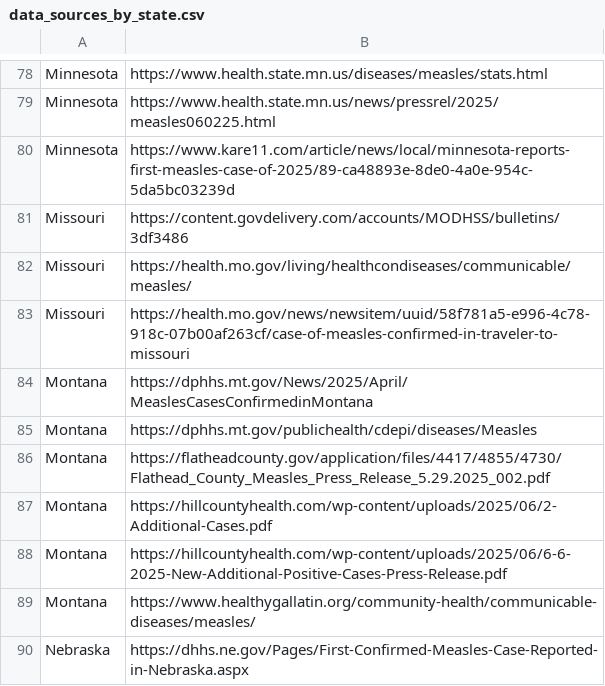
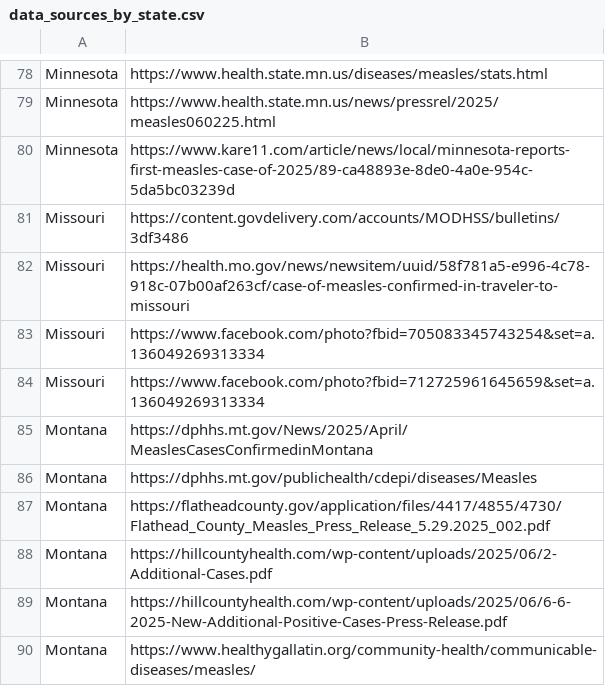
Before and after one commit to JHU-Measles-Tracking-Team/measles_data, a CSV file: data_sources_by_state.csv, drawn as a sheet; only a part is shown, gaps mark what is left out; the shorter side is filled out with more unchanged rows; removed rows and columns are numbered as before the commit, all else as after; the diff names each change by its address in the sheet, - before the commit and + after, or states it on an @@ line.

```diff
--- a/data_sources_by_state.csv
+++ b/data_sources_by_state.csv
-row 82: Missouri | https://health.mo.gov/living/healthcondiseases/communicable/measles/
+row 83: Missouri | https://www.facebook.com/photo?fbid=705083345743254&set=a.136049269313334
+row 84: Missouri | https://www.facebook.com/photo?fbid=712725961645659&set=a.136049269313334
```
Also changed, not shown: Top_states_time_series.csv, measles_county_all_updates.csv.
